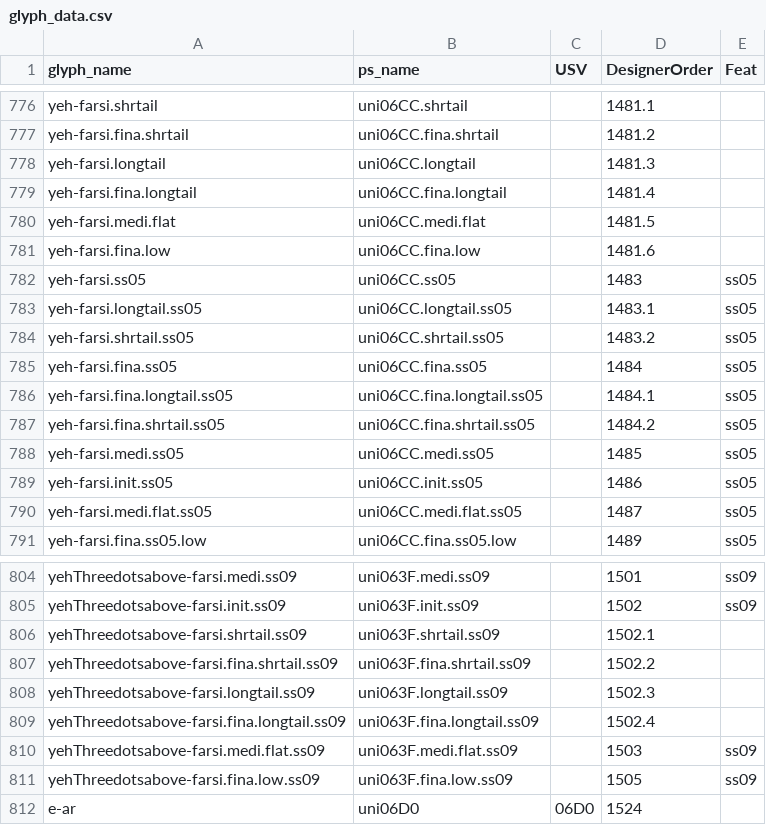
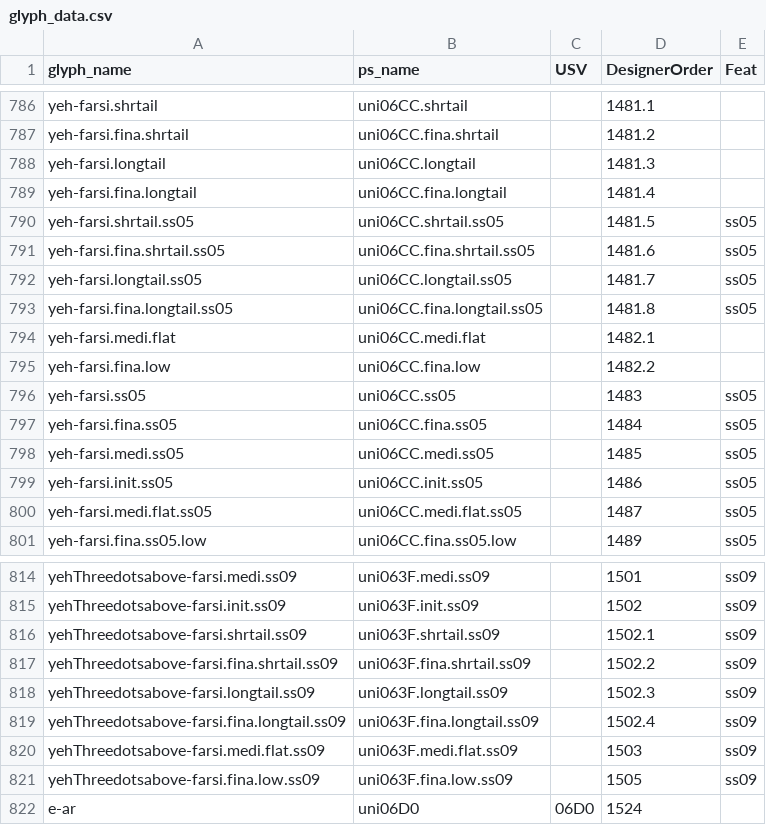
Before and after one commit to silnrsi/font-alkalami, a CSV file: source/glyph_data.csv, drawn as a sheet; only a part is shown, gaps mark what is left out; the diff covers the shown part only.

Commit message:
[ABS-2020] Remove alt2 and alt3 glyphs for endofayah since we changed them to 2 and 3, removed yehThreedotsabove-farsi ss05 glyphs. Updated glyph_data.csv.

```diff
--- a/source/glyph_data.csv
+++ b/source/glyph_data.csv
@@ -779,10 +789,10 @@ yeh-farsi.longtail,uni06CC.longtail,,1481.3,
 yeh-farsi.fina.longtail,uni06CC.fina.longtail,,1481.4,
-yeh-farsi.medi.flat,uni06CC.medi.flat,,1481.5,
-yeh-farsi.fina.low,uni06CC.fina.low,,1481.6,
+yeh-farsi.shrtail.ss05,uni06CC.shrtail.ss05,,1481.5,ss05
+yeh-farsi.fina.shrtail.ss05,uni06CC.fina.shrtail.ss05,,1481.6,ss05
+yeh-farsi.longtail.ss05,uni06CC.longtail.ss05,,1481.7,ss05
+yeh-farsi.fina.longtail.ss05,uni06CC.fina.longtail.ss05,,1481.8,ss05
+yeh-farsi.medi.flat,uni06CC.medi.flat,,1482.1,
+yeh-farsi.fina.low,uni06CC.fina.low,,1482.2,
 yeh-farsi.ss05,uni06CC.ss05,,1483,ss05
-yeh-farsi.longtail.ss05,uni06CC.longtail.ss05,,1483.1,ss05
-yeh-farsi.shrtail.ss05,uni06CC.shrtail.ss05,,1483.2,ss05
 yeh-farsi.fina.ss05,uni06CC.fina.ss05,,1484,ss05
-yeh-farsi.fina.longtail.ss05,uni06CC.fina.longtail.ss05,,1484.1,ss05
-yeh-farsi.fina.shrtail.ss05,uni06CC.fina.shrtail.ss05,,1484.2,ss05
 yeh-farsi.medi.ss05,uni06CC.medi.ss05,,1485,ss05
@@ -805,6 +815,6 @@ yehThreedotsabove-farsi.medi.ss09,uni063F.medi.ss09,,1501,ss09
 yehThreedotsabove-farsi.init.ss09,uni063F.init.ss09,,1502,ss09
-yehThreedotsabove-farsi.shrtail.ss09,uni063F.shrtail.ss09,,1502.1,
-yehThreedotsabove-farsi.fina.shrtail.ss09,uni063F.fina.shrtail.ss09,,1502.2,
-yehThreedotsabove-farsi.longtail.ss09,uni063F.longtail.ss09,,1502.3,
-yehThreedotsabove-farsi.fina.longtail.ss09,uni063F.fina.longtail.ss09,,1502.4,
+yehThreedotsabove-farsi.shrtail.ss09,uni063F.shrtail.ss09,,1502.1,ss09
+yehThreedotsabove-farsi.fina.shrtail.ss09,uni063F.fina.shrtail.ss09,,1502.2,ss09
+yehThreedotsabove-farsi.longtail.ss09,uni063F.longtail.ss09,,1502.3,ss09
+yehThreedotsabove-farsi.fina.longtail.ss09,uni063F.fina.longtail.ss09,,1502.4,ss09
 yehThreedotsabove-farsi.medi.flat.ss09,uni063F.medi.flat.ss09,,1503,ss09
```
Also changed, not shown: 10 added rows elsewhere in this file, 39 other files.
